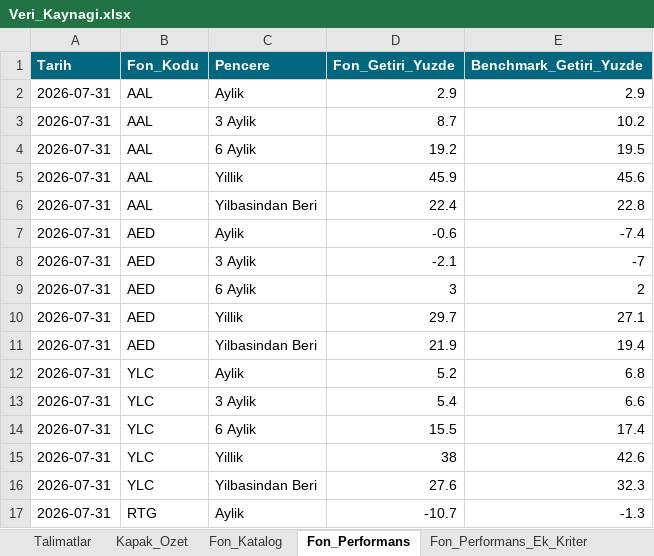
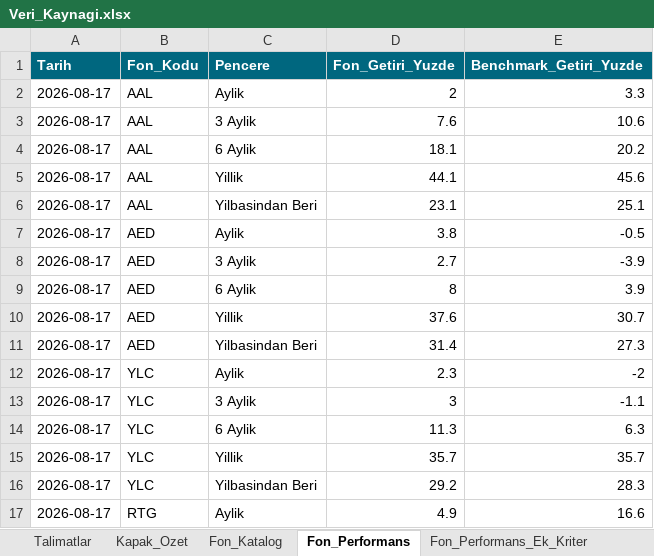
Before and after one commit to metetezel/ata-portfoy-sunum, an Excel workbook: Veri_Kaynagi.xlsx, sheet Fon_Performans, drawn as a sheet; only a part is shown; values as stored, in another font and other column widths than the file's, no borders; the diff covers the shown part only; the diff names each change by its address in the sheet, - before the commit and + after, or states it on an @@ line.

```diff
--- a/Veri_Kaynagi.xlsx (sheet Fon_Performans)
+++ b/Veri_Kaynagi.xlsx (sheet Fon_Performans)
-A2:A17 (Tarih): 2026-07-31
+A2:A17 (Tarih): 2026-08-17
-D2 (Fon_Getiri_Yuzde): 2.9
+D2 (Fon_Getiri_Yuzde): 2
-E2 (Benchmark_Getiri_Yuzde): 2.9
+E2 (Benchmark_Getiri_Yuzde): 3.3
-D3 (Fon_Getiri_Yuzde): 8.7
+D3 (Fon_Getiri_Yuzde): 7.6
-E3 (Benchmark_Getiri_Yuzde): 10.2
+E3 (Benchmark_Getiri_Yuzde): 10.6
-D4 (Fon_Getiri_Yuzde): 19.2
+D4 (Fon_Getiri_Yuzde): 18.1
-E4 (Benchmark_Getiri_Yuzde): 19.5
+E4 (Benchmark_Getiri_Yuzde): 20.2
-D5 (Fon_Getiri_Yuzde): 45.9
+D5 (Fon_Getiri_Yuzde): 44.1
-D6 (Fon_Getiri_Yuzde): 22.4
+D6 (Fon_Getiri_Yuzde): 23.1
-E6 (Benchmark_Getiri_Yuzde): 22.8
+E6 (Benchmark_Getiri_Yuzde): 25.1
-D7 (Fon_Getiri_Yuzde): -0.6
+D7 (Fon_Getiri_Yuzde): 3.8
-E7 (Benchmark_Getiri_Yuzde): -7.4
+E7 (Benchmark_Getiri_Yuzde): -0.5
-D8 (Fon_Getiri_Yuzde): -2.1
+D8 (Fon_Getiri_Yuzde): 2.7
-E8 (Benchmark_Getiri_Yuzde): -7
+E8 (Benchmark_Getiri_Yuzde): -3.9
-D9 (Fon_Getiri_Yuzde): 3
+D9 (Fon_Getiri_Yuzde): 8
-E9 (Benchmark_Getiri_Yuzde): 2
+E9 (Benchmark_Getiri_Yuzde): 3.9
-D10 (Fon_Getiri_Yuzde): 29.7
+D10 (Fon_Getiri_Yuzde): 37.6
-E10 (Benchmark_Getiri_Yuzde): 27.1
+E10 (Benchmark_Getiri_Yuzde): 30.7
-D11 (Fon_Getiri_Yuzde): 21.9
+D11 (Fon_Getiri_Yuzde): 31.4
-E11 (Benchmark_Getiri_Yuzde): 19.4
+E11 (Benchmark_Getiri_Yuzde): 27.3
-D12 (Fon_Getiri_Yuzde): 5.2
+D12 (Fon_Getiri_Yuzde): 2.3
-E12 (Benchmark_Getiri_Yuzde): 6.8
+E12 (Benchmark_Getiri_Yuzde): -2
-D13 (Fon_Getiri_Yuzde): 5.4
+D13 (Fon_Getiri_Yuzde): 3
-E13 (Benchmark_Getiri_Yuzde): 6.6
+E13 (Benchmark_Getiri_Yuzde): -1.1
-D14 (Fon_Getiri_Yuzde): 15.5
+D14 (Fon_Getiri_Yuzde): 11.3
-E14 (Benchmark_Getiri_Yuzde): 17.4
+E14 (Benchmark_Getiri_Yuzde): 6.3
-D15 (Fon_Getiri_Yuzde): 38
+D15 (Fon_Getiri_Yuzde): 35.7
-E15 (Benchmark_Getiri_Yuzde): 42.6
+E15 (Benchmark_Getiri_Yuzde): 35.7
-D16 (Fon_Getiri_Yuzde): 27.6
+D16 (Fon_Getiri_Yuzde): 29.2
-E16 (Benchmark_Getiri_Yuzde): 32.3
+E16 (Benchmark_Getiri_Yuzde): 28.3
-D17 (Fon_Getiri_Yuzde): -10.7
+D17 (Fon_Getiri_Yuzde): 4.9
-E17 (Benchmark_Getiri_Yuzde): -1.3
+E17 (Benchmark_Getiri_Yuzde): 16.6
```
Also changed, not shown: 156 edited cells elsewhere in this sheet, sheet Fon_Portfoy_Dagilimi, sheet Fon_Performans_Ek_Kriter, sheet Peer_PE_Karsilastirma, sheet Fon_Getiri_Analizi_Detay, sheet Ata_Fonlari_Performans_Ozet_YBB, sheet Ata_Fonlari_Performans_Ozet, 5 more sheets, 25 other files.
